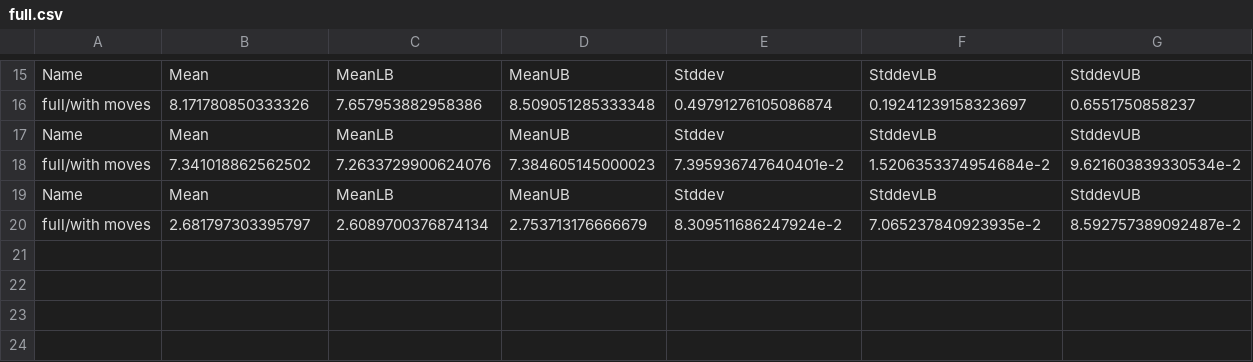
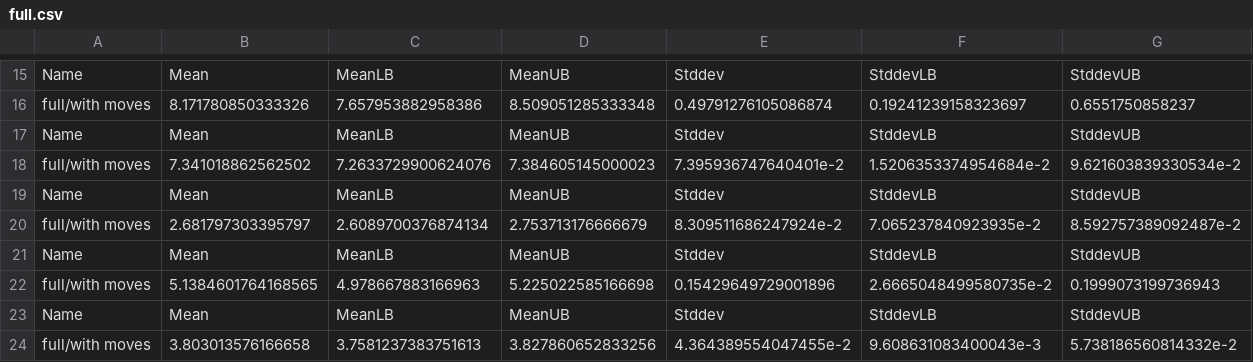
Before and after one commit to maxigit/warehouse-planner, a CSV file: results/full.csv, drawn as a sheet; only a part is shown, gaps mark what is left out; the diff names each change by its address in the sheet, - before the commit and + after, or states it on an @@ line.

```diff
--- a/results/full.csv
+++ b/results/full.csv
+row 21: Name | Mean | MeanLB | MeanUB | Stddev | StddevLB | StddevUB
+row 22: full/with moves | 5.1384601764168565 | 4.978667883166963 | 5.225022585166698 | 0.15429649729001896 | 2.6665048499580735e-2 | 0.1999073199736943
+row 23: Name | Mean | MeanLB | MeanUB | Stddev | StddevLB | StddevUB
+row 24: full/with moves | 3.803013576166658 | 3.7581237383751613 | 3.827860652833256 | 4.364389554047455e-2 | 9.608631083400043e-3 | 5.738186560814332e-2
```
Also changed, not shown: 8 other files.
